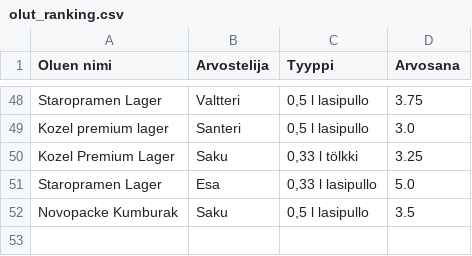
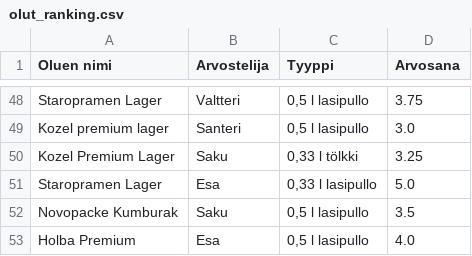
Before and after one commit to saqfromchurchvillage/streamlit, a CSV file: olut_ranking.csv, drawn as a sheet; only a part is shown, gaps mark what is left out; the diff names each change by its address in the sheet, - before the commit and + after, or states it on an @@ line.

Commit message:
Update CSV file

```diff
--- a/olut_ranking.csv
+++ b/olut_ranking.csv
+row 53: Holba Premium | Esa | 0,5 l lasipullo | 4.0
```
